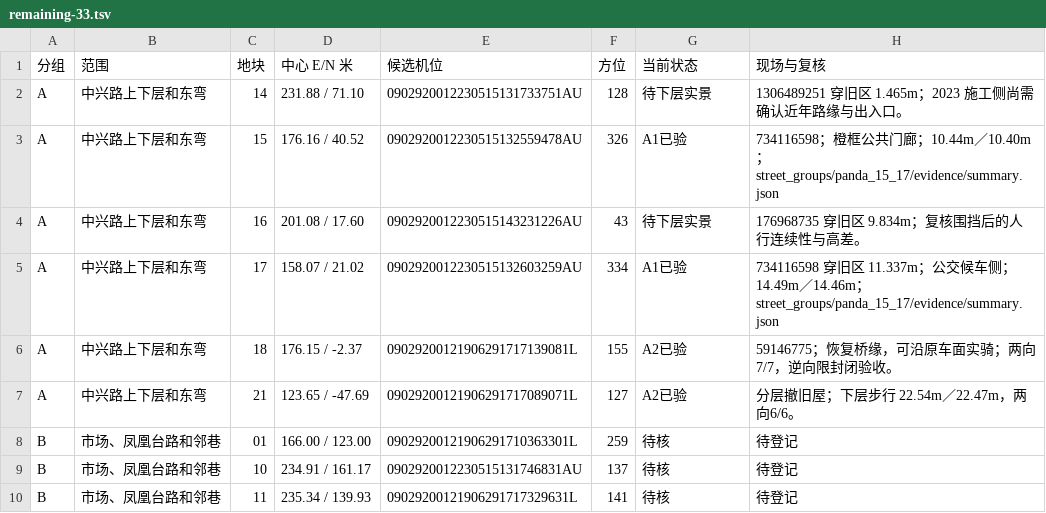
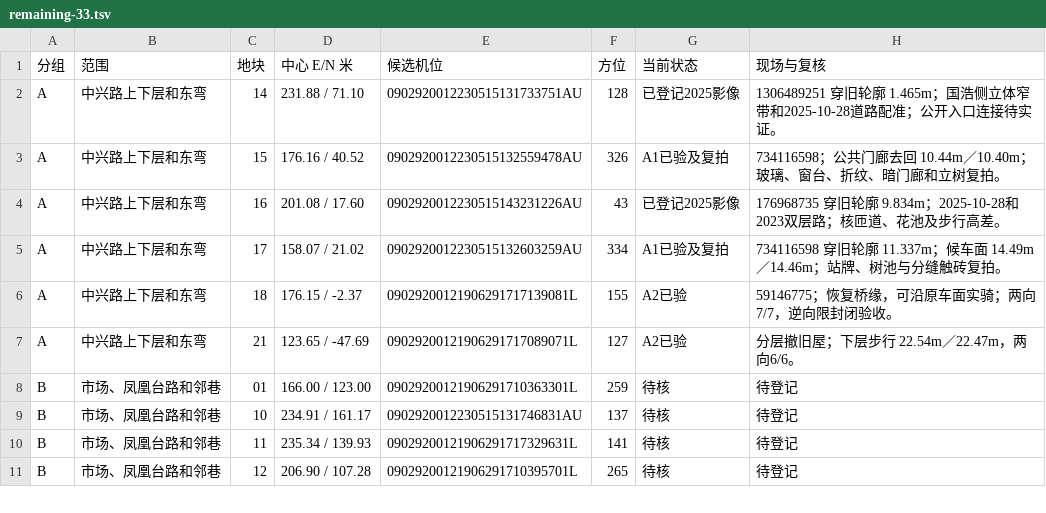
Before and after one commit to 2017112429yinjiu/chongqingking, a TSV file: work/scene_r24/district_refresh/evidence/remaining-33.tsv, drawn as a sheet; only a part is shown; the shorter side is filled out with more unchanged rows.

```diff
--- a/work/scene_r24/district_refresh/evidence/remaining-33.tsv
+++ b/work/scene_r24/district_refresh/evidence/remaining-33.tsv
@@ -1,6 +1,6 @@
 分组	范围	地块	中心 E/N 米	候选机位	方位	当前状态	现场与复核
-A	中兴路上下层和东弯	14	231.88 / 71.10	0902920012230515131733751AU	128	待下层实景	1306489251 穿旧区 1.465m；2023 施工侧尚需确认近年路缘与出入口。
-A	中兴路上下层和东弯	15	176.16 / 40.52	0902920012230515132559478AU	326	A1已验	734116598；橙框公共门廊；10.44m／10.40m；street_groups/panda_15_17/evidence/summary.json
-A	中兴路上下层和东弯	16	201.08 / 17.60	0902920012230515143231226AU	43	待下层实景	176968735 穿旧区 9.834m；复核围挡后的人行连续性与高差。
-A	中兴路上下层和东弯	17	158.07 / 21.02	0902920012230515132603259AU	334	A1已验	734116598 穿旧区 11.337m；公交候车侧；14.49m／14.46m；street_groups/panda_15_17/evidence/summary.json
+A	中兴路上下层和东弯	14	231.88 / 71.10	0902920012230515131733751AU	128	已登记2025影像	1306489251 穿旧轮廓 1.465m；国浩侧立体窄带和2025-10-28道路配准；公开入口连接待实证。
+A	中兴路上下层和东弯	15	176.16 / 40.52	0902920012230515132559478AU	326	A1已验及复拍	734116598；公共门廊去回 10.44m／10.40m；玻璃、窗台、折纹、暗门廊和立树复拍。
+A	中兴路上下层和东弯	16	201.08 / 17.60	0902920012230515143231226AU	43	已登记2025影像	176968735 穿旧轮廓 9.834m；2025-10-28和2023双层路；核匝道、花池及步行高差。
+A	中兴路上下层和东弯	17	158.07 / 21.02	0902920012230515132603259AU	334	A1已验及复拍	734116598 穿旧轮廓 11.337m；候车面 14.49m／14.46m；站牌、树池与分缝触砖复拍。
 A	中兴路上下层和东弯	18	176.15 / -2.37	09029200121906291717139081L	155	A2已验	59146775；恢复桥缘，可沿原车面实骑；两向 7/7，逆向限封闭验收。
```
Also changed, not shown: work/scene_r24/district_refresh/evidence/plots.tsv, 32 other files.
